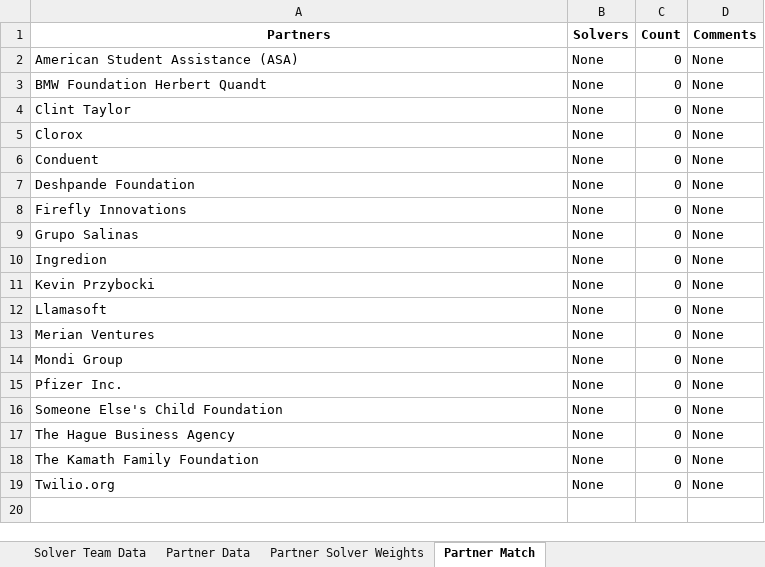
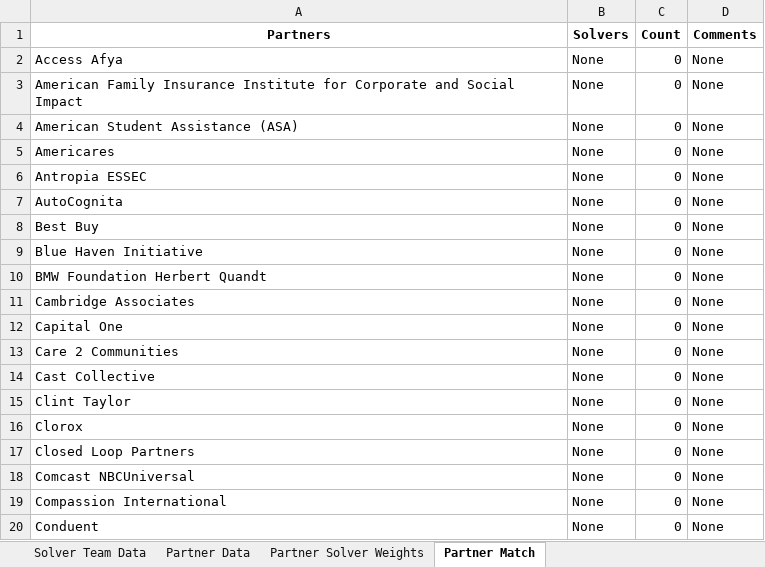
Before and after one commit to vsathwikm/Plotly_MIT_Solve_Heroku, an Excel workbook: app/2020_input_data.xlsx, sheet Partner Match, drawn as a sheet; only a part is shown; the shorter side is filled out with more unchanged rows; values as stored, in another font and other column widths than the file's, no borders; the diff covers the shown part only; the diff names each change by its address in the sheet, - before the commit and + after, or states it on an @@ line.

```diff
--- a/app/2020_input_data.xlsx (sheet Partner Match)
+++ b/app/2020_input_data.xlsx (sheet Partner Match)
+row 2: Access Afya | None | 0 | None
+row 3: American Family Insurance Institute for Corporate and Social Impact | None | 0 | None
+row 5: Americares | None | 0 | None
+row 6: Antropia ESSEC | None | 0 | None
+row 7: AutoCognita | None | 0 | None
+row 8: Best Buy | None | 0 | None
+row 9: Blue Haven Initiative | None | 0 | None
+row 11: Cambridge Associates | None | 0 | None
+row 12: Capital One | None | 0 | None
+row 13: Care 2 Communities | None | 0 | None
+row 14: Cast Collective | None | 0 | None
+row 17: Closed Loop Partners | None | 0 | None
+row 18: Comcast NBCUniversal | None | 0 | None
+row 19: Compassion International | None | 0 | None
```
Also changed, not shown: 46 added rows elsewhere in this sheet, sheet Partner Solver Weights, sheet Partner Data, sheet Solver Team Data, app/outputs/partner-solver-all-sheets.xlsx, app/outputs/partner-solver-init-weights.xlsx, 27 other files.
